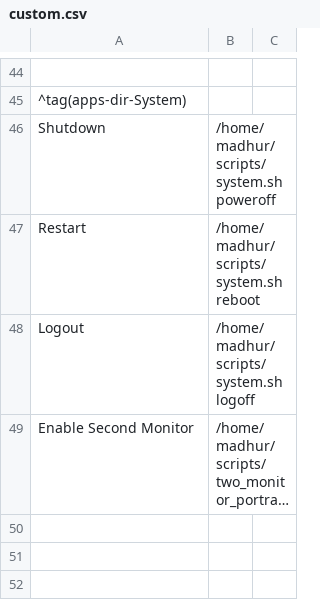
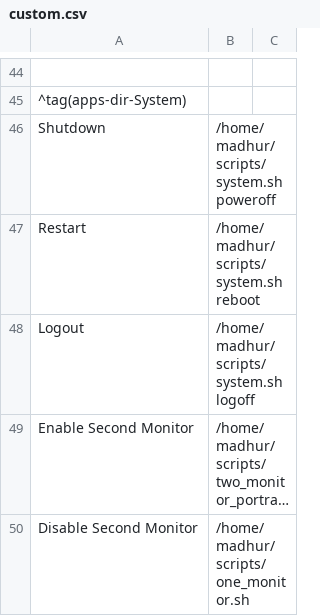
Before and after one commit to madhur/dotfiles, a CSV file: home/madhur/.config/jgmenu/custom.csv, drawn as a sheet; only a part is shown, gaps mark what is left out; long unchanged cells end in …; the diff names each change by its address in the sheet, - before the commit and + after, or states it on an @@ line.

```diff
--- a/home/madhur/.config/jgmenu/custom.csv
+++ b/home/madhur/.config/jgmenu/custom.csv
+row 50: Disable Second Monitor | /home/madhur/scripts/one_monitor.sh
```
Also changed, not shown: 8 other files.
